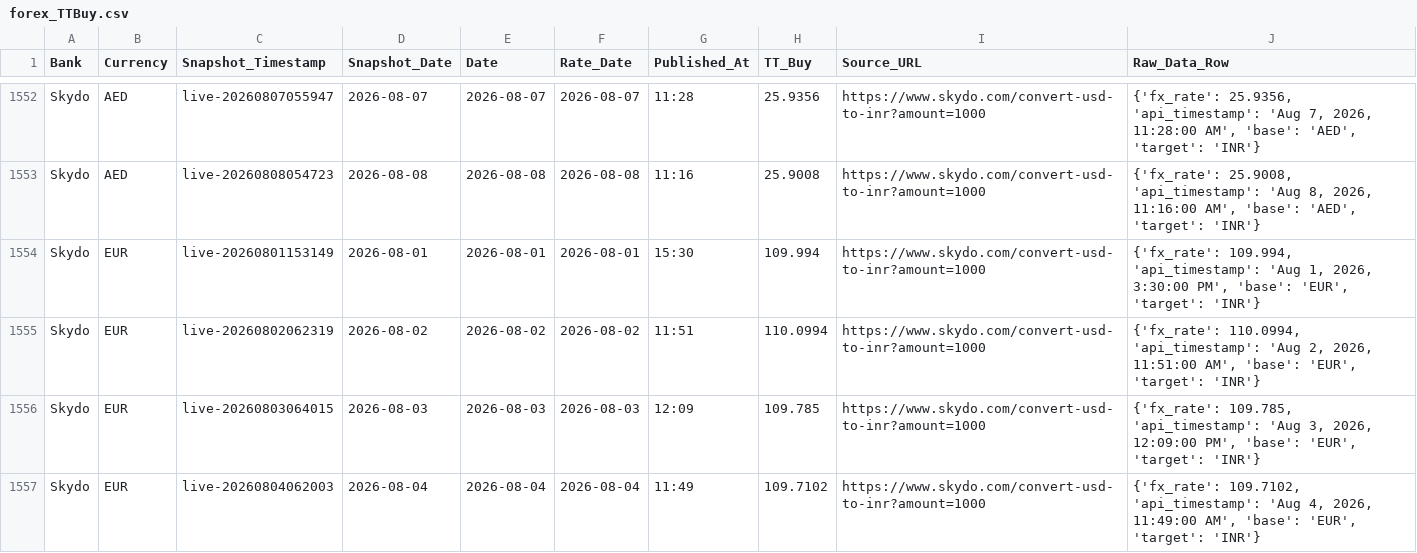
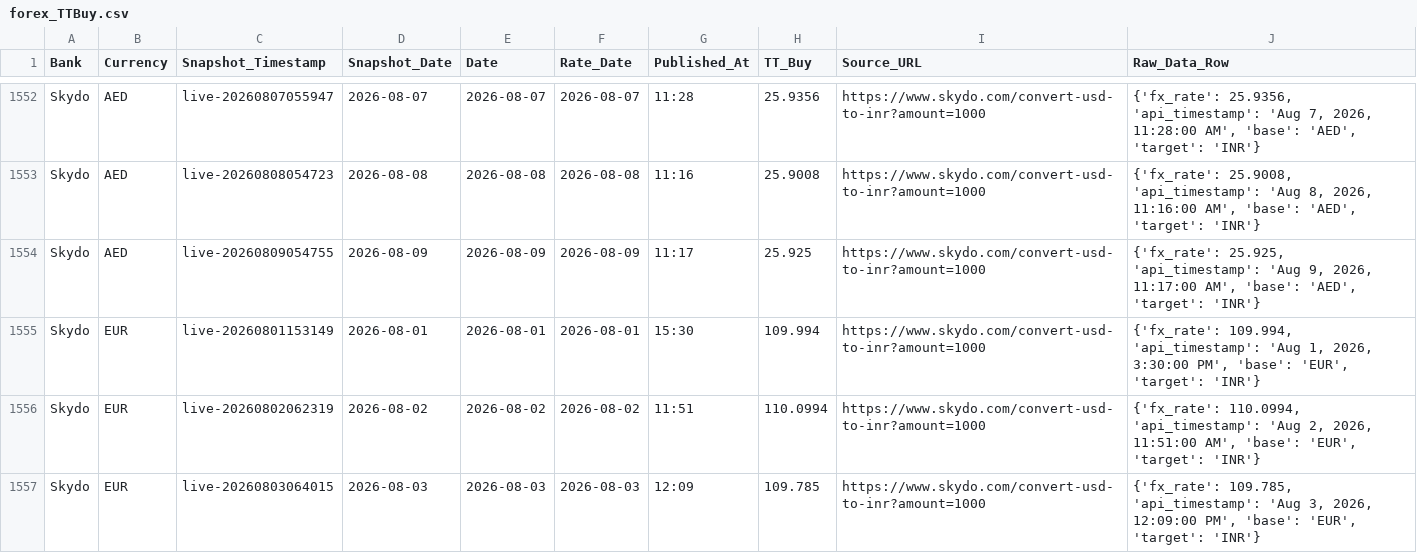
Before and after one commit to RakshithNM/ttbuy-dashboard, a CSV file: data/forex_TTBuy.csv, drawn as a sheet; only a part is shown, gaps mark what is left out; the shorter side is filled out with more unchanged rows; the diff covers the shown part only; the diff names each change by its address in the sheet, - before the commit and + after, or states it on an @@ line.

```diff
--- a/data/forex_TTBuy.csv
+++ b/data/forex_TTBuy.csv
+row 1554: Skydo | AED | live-20260809054755 | 2026-08-09 | 2026-08-09 | 2026-08-09 | 11:17 | 25.925 | https://www.skydo.com/convert-usd-to-inr?amount=1000 | {'fx_rate': 25.925, 'api_timestamp': 'Aug 9, 2026, 11:17:00 AM', 'base': 'AED', 'target': 'INR'}
```
Also changed, not shown: 3 added rows elsewhere in this file, data/axis_TTBuy.csv, data/bandhan_TTBuy.csv, 25 other files.
